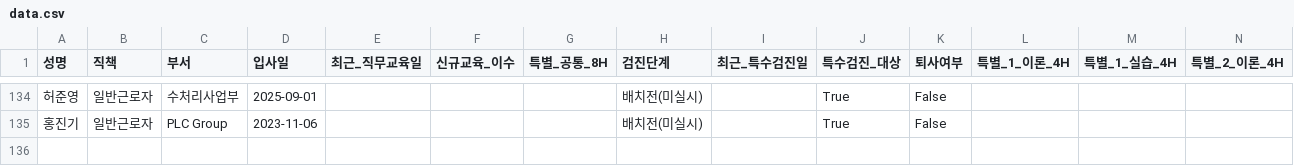
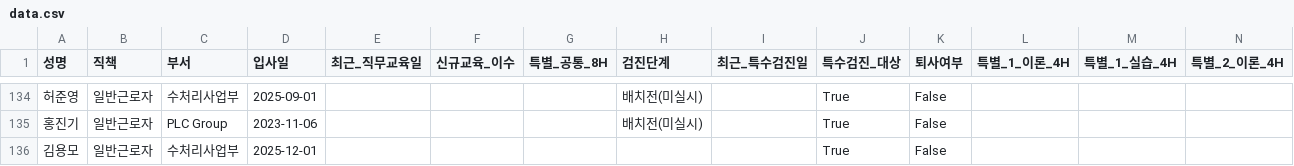
Before and after one commit to c-hyeonkyeong/safety-dashboard, a CSV file: data.csv, drawn as a sheet; only a part is shown, gaps mark what is left out; rows hold the shown columns only; the diff names each change by its address in the sheet, - before the commit and + after, or states it on an @@ line.

Commit message:
Update data: 2025-12-10 10:21:04.675000

```diff
--- a/data.csv
+++ b/data.csv
+row 136: 김용모 | 일반근로자 | 수처리사업부 | 2025-12-01 |  |  |  |  |  | True | False
```
